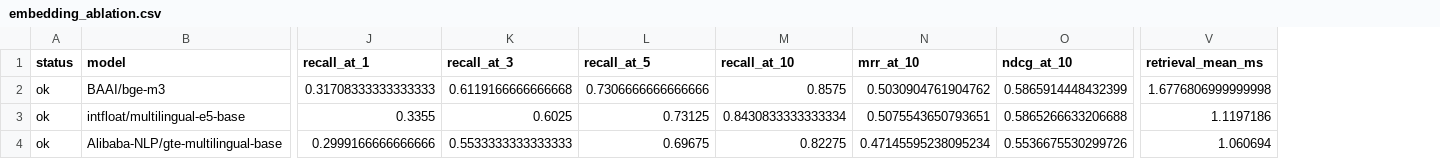
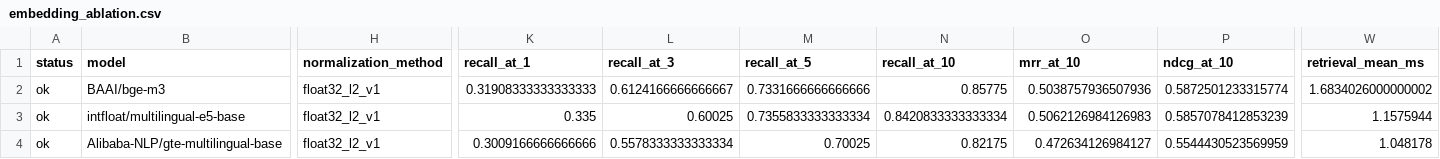
Before and after one commit to sankalphs/Anvaya, a CSV file: results/embedding_ablation.csv, drawn as a sheet; only a part is shown, gaps mark what is left out; addresses are those after the commit; the diff covers the shown part only; the diff names each change by its address in the sheet, - before the commit and + after, or states it on an @@ line.

Commit message:
feat: benchmark vector index and local storage backends

```diff
--- a/results/embedding_ablation.csv
+++ b/results/embedding_ablation.csv
+column H (normalization_method), rows 2-4: all float32_l2_v1
-K2 (recall_at_1): 0.31708333333333333
+K2 (recall_at_1): 0.31908333333333333
-L2 (recall_at_3): 0.6119166666666668
+L2 (recall_at_3): 0.6124166666666667
-M2 (recall_at_5): 0.7306666666666666
+M2 (recall_at_5): 0.7331666666666666
-N2 (recall_at_10): 0.8575
+N2 (recall_at_10): 0.85775
-O2 (mrr_at_10): 0.5030904761904762
+O2 (mrr_at_10): 0.5038757936507936
-P2 (ndcg_at_10): 0.5865914448432399
+P2 (ndcg_at_10): 0.5872501233315774
-W2 (retrieval_mean_ms): 1.6776806999999998
+W2 (retrieval_mean_ms): 1.6834026000000002
-K3 (recall_at_1): 0.3355
+K3 (recall_at_1): 0.335
-L3 (recall_at_3): 0.6025
+L3 (recall_at_3): 0.60025
-M3 (recall_at_5): 0.73125
+M3 (recall_at_5): 0.7355833333333334
-N3 (recall_at_10): 0.8430833333333334
+N3 (recall_at_10): 0.8420833333333334
-O3 (mrr_at_10): 0.5075543650793651
+O3 (mrr_at_10): 0.5062126984126983
-P3 (ndcg_at_10): 0.5865266633206688
+P3 (ndcg_at_10): 0.5857078412853239
-W3 (retrieval_mean_ms): 1.1197186
+W3 (retrieval_mean_ms): 1.1575944
-K4 (recall_at_1): 0.2999166666666666
+K4 (recall_at_1): 0.3009166666666666
-L4 (recall_at_3): 0.5533333333333333
+L4 (recall_at_3): 0.5578333333333334
-M4 (recall_at_5): 0.69675
+M4 (recall_at_5): 0.70025
-N4 (recall_at_10): 0.82275
+N4 (recall_at_10): 0.82175
-O4 (mrr_at_10): 0.47145595238095234
+O4 (mrr_at_10): 0.472634126984127
-P4 (ndcg_at_10): 0.5536675530299726
+P4 (ndcg_at_10): 0.5544430523569959
-W4 (retrieval_mean_ms): 1.060694
+W4 (retrieval_mean_ms): 1.048178
```
Also changed, not shown: 22 edited cells elsewhere in this file, results/chunking_ablation.csv, 15 other files.
